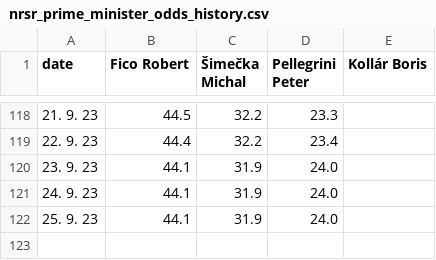
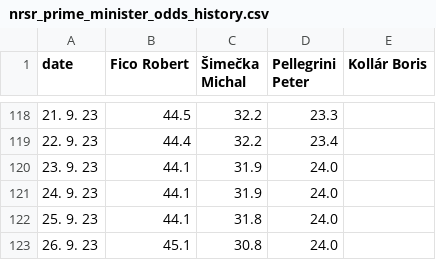
Before and after one commit to michalskop/mandaty-sk-2023, a CSV file: backend/data/nrsr_prime_minister_odds_history.csv, drawn as a sheet; only a part is shown, gaps mark what is left out.

```diff
--- a/backend/data/nrsr_prime_minister_odds_history.csv
+++ b/backend/data/nrsr_prime_minister_odds_history.csv
@@ -121,2 +121,3 @@ date,Fico Robert,Šimečka Michal,Pellegrini Peter,Kollár Boris
 24. 9. 23,44.1,31.9,24.0,
-25. 9. 23,44.1,31.9,24.0,
+25. 9. 23,44.1,31.8,24.0,
+26. 9. 23,45.1,30.8,24.0,
```
Also changed, not shown: backend/data/nrsr_prime_minister_odds_race.csv, 6 other files.
